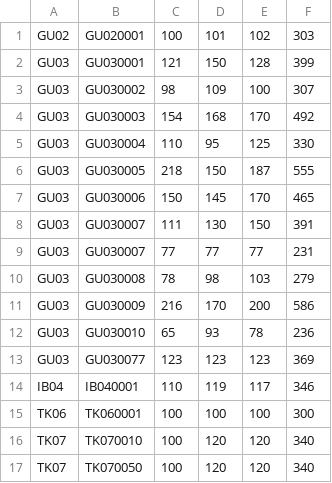
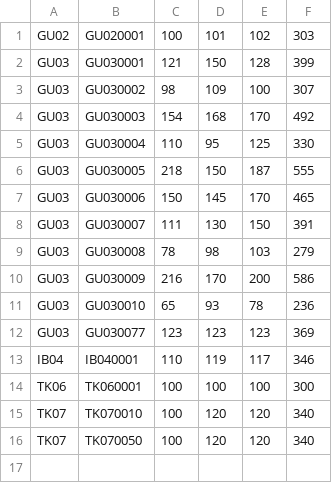
Before and after one commit to takehiko2324/ranking2026, a CSV file: check.csv, drawn as a sheet; the diff names each change by its address in the sheet, - before the commit and + after, or states it on an @@ line.

Commit message:
Update check.csv from FileMaker

```diff
--- a/check.csv
+++ b/check.csv
-row 9: GU03 | GU030007 | 77 | 77 | 77 | 231
```
